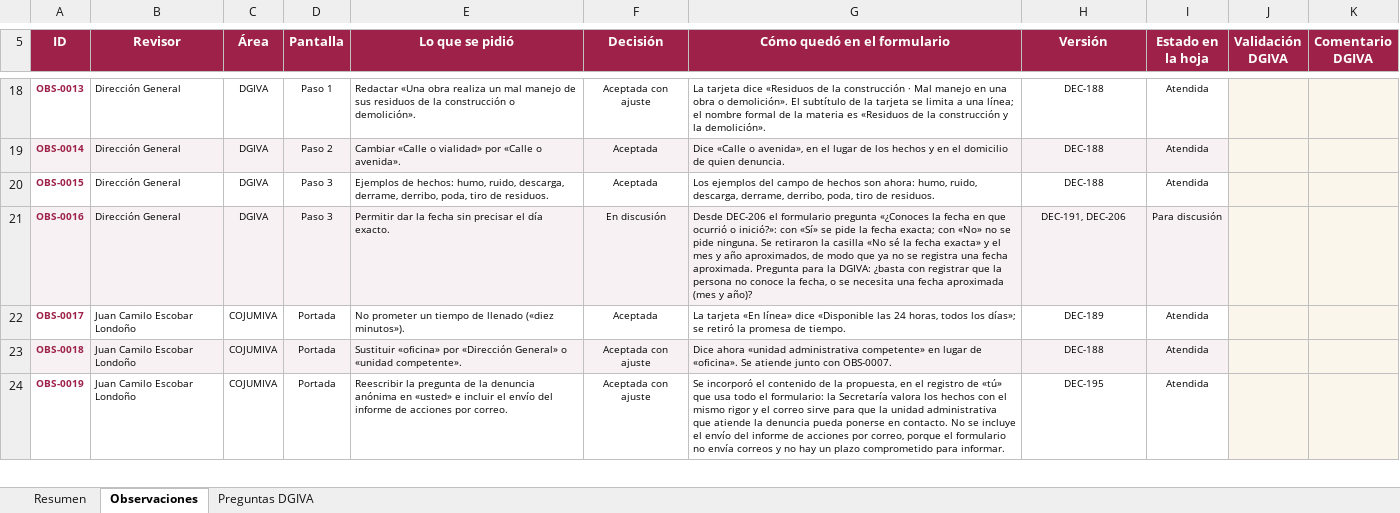
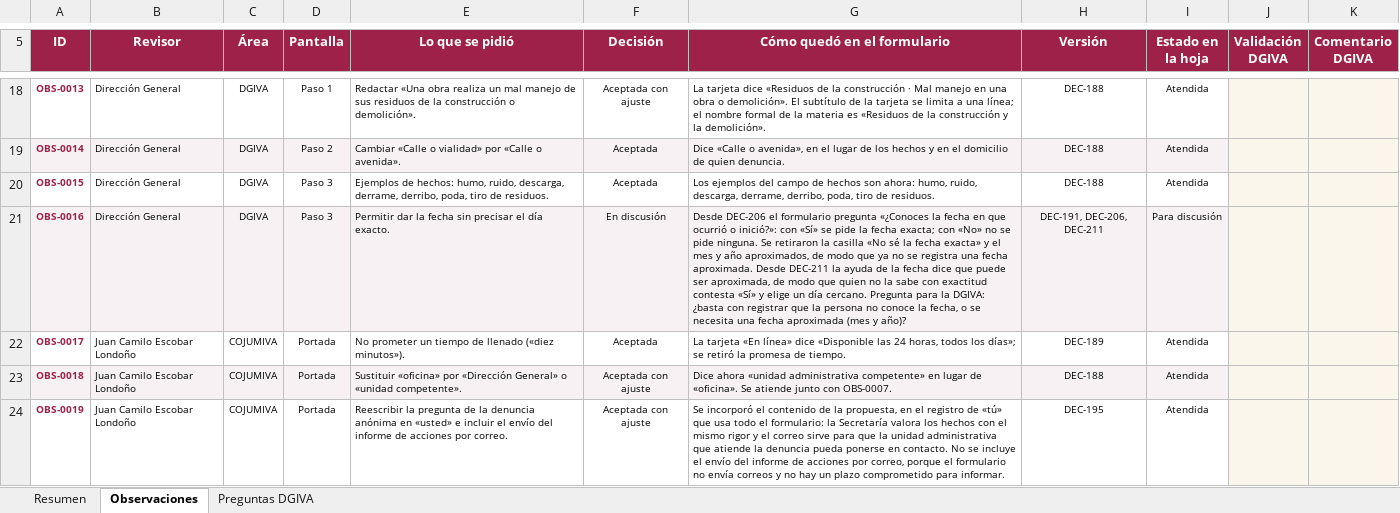
Before and after one commit to SedemaOficina/denuncia-ambiental, an Excel workbook: revision/Validacion-observaciones-DGIVA-v5.xlsx, sheet Observaciones, drawn as a sheet; only a part is shown, gaps mark what is left out; values as stored, in another font and other column widths than the file's, no borders; conditional formats not drawn; the diff names each change by its address in the sheet, - before the commit and + after, or states it on an @@ line.

```diff
--- a/revision/Validacion-observaciones-DGIVA-v5.xlsx (sheet Observaciones)
+++ b/revision/Validacion-observaciones-DGIVA-v5.xlsx (sheet Observaciones)
-G21 (Cómo quedó en el formulario): …fecha aproximada. Pregunta para…
+G21 (Cómo quedó en el formulario): …fecha aproximada. Desde DEC-211 la ayuda de la fecha dice que puede ser aproximada, de modo que quien no la sabe con exactitud contesta «Sí» y elige un día cercano. Pregunta para…
-H21 (Versión): DEC-191, DEC-206
+H21 (Versión): DEC-191, DEC-206, DEC-211
```
Also changed, not shown: 6 other files.
